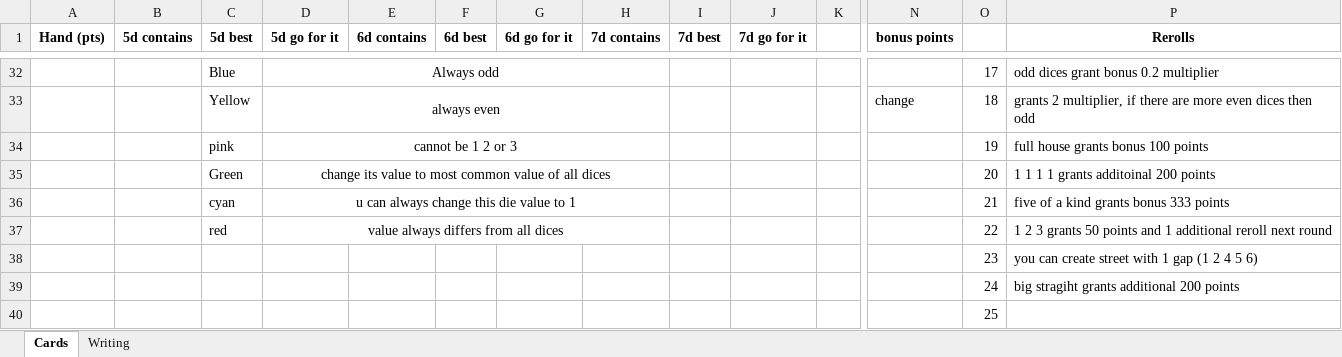
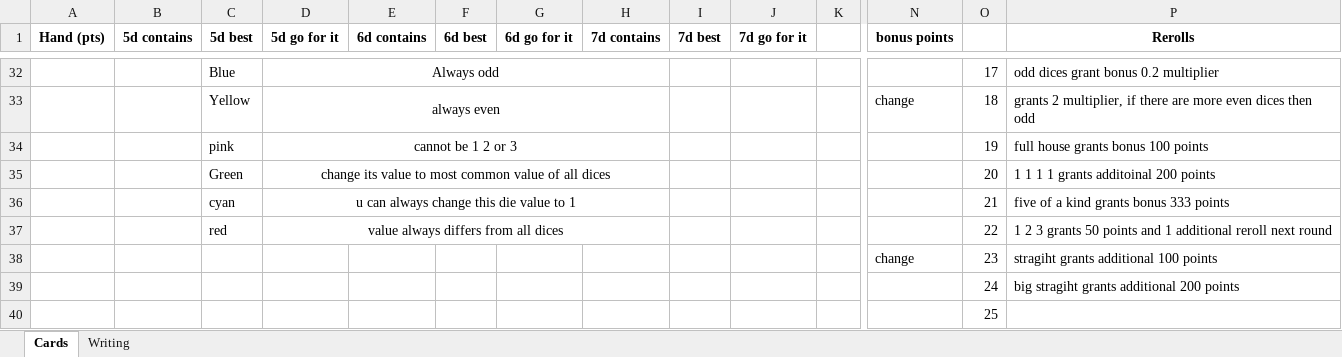
Before and after one commit to dadporosya/ld60, an Excel workbook: card disdoc.xlsx, sheet Cards, drawn as a sheet; only a part is shown, gaps mark what is left out; values as stored, in another font and other column widths than the file's, no borders; removed rows and columns are numbered as before the commit, all else as after; rows hold the shown columns only; the diff names each change by its address in the sheet, - before the commit and + after, or states it on an @@ line.

```diff
--- a/card disdoc.xlsx (sheet Cards)
+++ b/card disdoc.xlsx (sheet Cards)
-row 38:  |  |  |  |  |  |  |  |  |  |  |  | 23 | you can create street with 1 gap (1 2 4 5 6)
+row 38:  |  |  |  |  |  |  |  |  |  |  | change | 23 | stragiht grants additional 100 points
```
Also changed, not shown: 7 other files.
